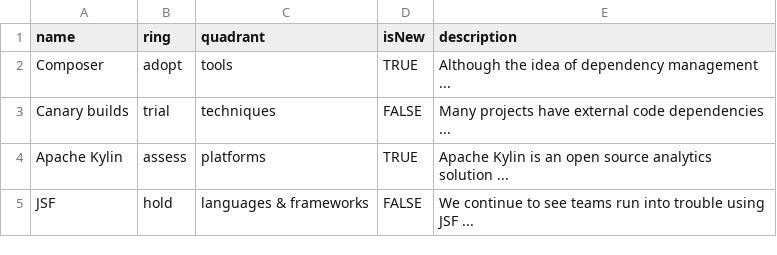
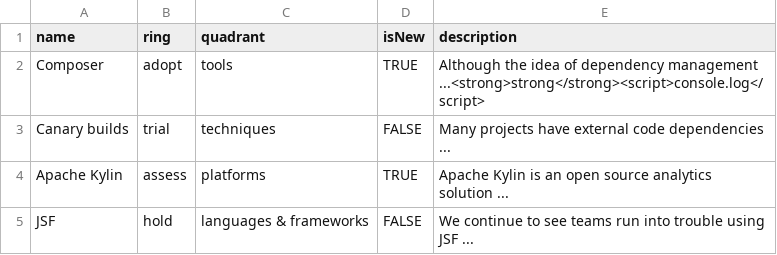
Before and after one commit to hkurosawa/test, a CSV file: hello.csv, drawn as a sheet.

Commit message:
Update hello.csv

```diff
--- a/hello.csv
+++ b/hello.csv
@@ -1,3 +1,3 @@
 "name","ring","quadrant","isNew","description"
-"Composer","adopt","tools","TRUE","Although the idea of dependency management ..."
+"Composer","adopt","tools","TRUE","Although the idea of dependency management ...<strong>strong</strong><script>console.log</script>"
 "Canary builds","trial","techniques","FALSE","Many projects have external code dependencies ..."
```
